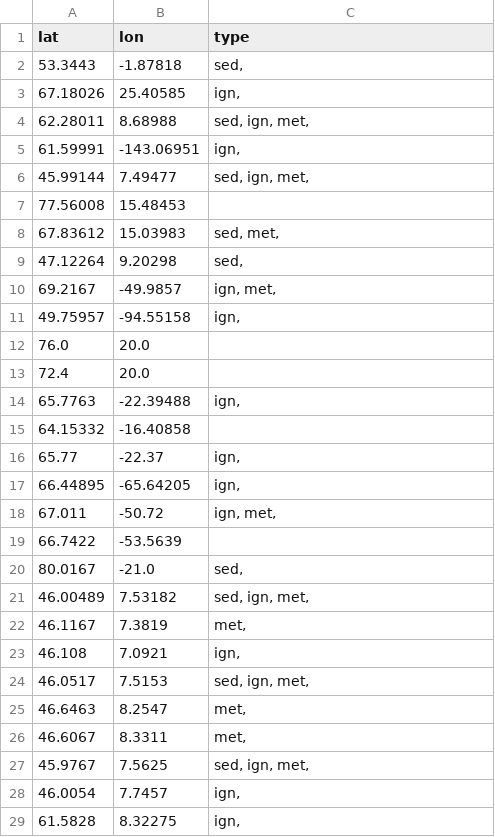
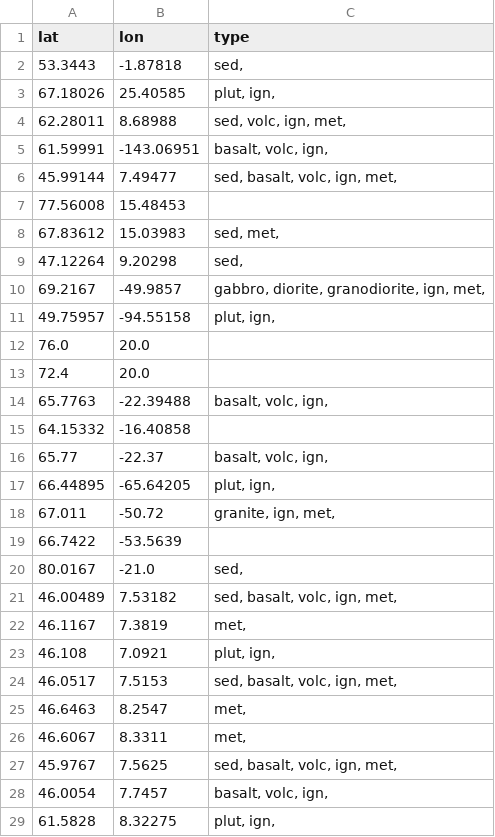
Before and after one commit to mansakrishna23/glacial_erosion_rates, a TSV file: data/lithology_parsed.tsv, drawn as a sheet; only a part is shown; the diff covers the shown part only.

```diff
--- a/data/lithology_parsed.tsv
+++ b/data/lithology_parsed.tsv
@@ -2,6 +2,6 @@ lat	lon	type
 53.3443	-1.87818	sed,
-67.18026	25.40585	ign,
-62.28011	8.68988	sed, ign, met,
-61.59991	-143.06951	ign,
-45.99144	7.49477	sed, ign, met,
+67.18026	25.40585	plut, ign,
+62.28011	8.68988	sed, volc, ign, met,
+61.59991	-143.06951	basalt, volc, ign,
+45.99144	7.49477	sed, basalt, volc, ign, met,
 77.56008	15.48453	
@@ -9,21 +9,21 @@ lat	lon	type
 47.12264	9.20298	sed,
-69.2167	-49.9857	ign, met,
-49.75957	-94.55158	ign,
+69.2167	-49.9857	gabbro, diorite, granodiorite, ign, met,
+49.75957	-94.55158	plut, ign,
 76.0	20.0	
 72.4	20.0	
-65.7763	-22.39488	ign,
+65.7763	-22.39488	basalt, volc, ign,
 64.15332	-16.40858	
-65.77	-22.37	ign,
-66.44895	-65.64205	ign,
-67.011	-50.72	ign, met,
+65.77	-22.37	basalt, volc, ign,
+66.44895	-65.64205	plut, ign,
+67.011	-50.72	granite, ign, met,
 66.7422	-53.5639	
 80.0167	-21.0	sed,
-46.00489	7.53182	sed, ign, met,
+46.00489	7.53182	sed, basalt, volc, ign, met,
 46.1167	7.3819	met,
-46.108	7.0921	ign,
-46.0517	7.5153	sed, ign, met,
+46.108	7.0921	plut, ign,
+46.0517	7.5153	sed, basalt, volc, ign, met,
 46.6463	8.2547	met,
 46.6067	8.3311	met,
-45.9767	7.5625	sed, ign, met,
-46.0054	7.7457	ign,
-61.5828	8.32275	ign,
+45.9767	7.5625	sed, basalt, volc, ign, met,
+46.0054	7.7457	basalt, volc, ign,
+61.5828	8.32275	plut, ign,
```
Also changed, not shown: 54 edited cells elsewhere in this file, 2 other files.
